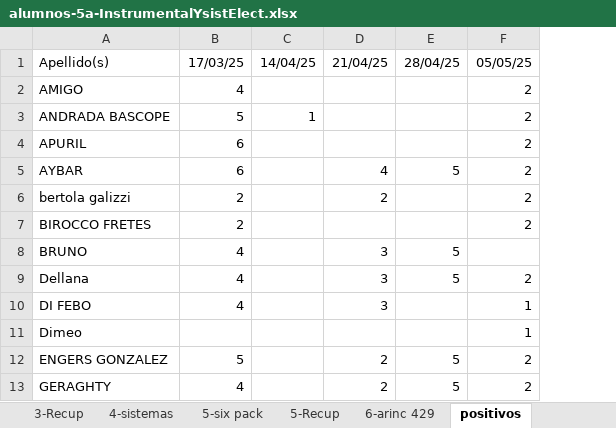
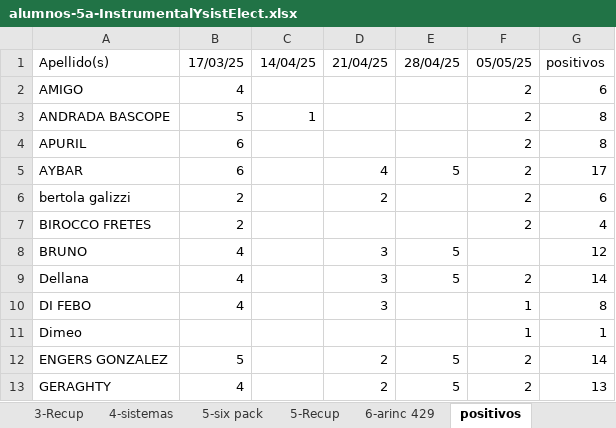
Before and after one commit to gcasas1972/inasistencias_2025, an Excel workbook: inasistencias-5a-InstrumentalYsistElect/alumnos-5a-InstrumentalYsistElect.xlsx, sheet positivos, drawn as a sheet; only a part is shown; values as stored, in another font and other column widths than the file's, no borders; the diff names each change by its address in the sheet, - before the commit and + after, or states it on an @@ line.

```diff
--- a/inasistencias-5a-InstrumentalYsistElect/alumnos-5a-InstrumentalYsistElect.xlsx (sheet positivos)
+++ b/inasistencias-5a-InstrumentalYsistElect/alumnos-5a-InstrumentalYsistElect.xlsx (sheet positivos)
+column G, rows 1-13: positivos | 6 | 8 | 8 | 17 | 6 | 4 | 12 | 14 | 8 | 1 | 14 | 13
```
Also changed, not shown: sheet notas, inasistencias-5a-Electornica/alumnos-5a-Electronica.xlsx, inasistencias-5a-tec-Dig/alumnos-5a-td.xlsx, 35 other files.
